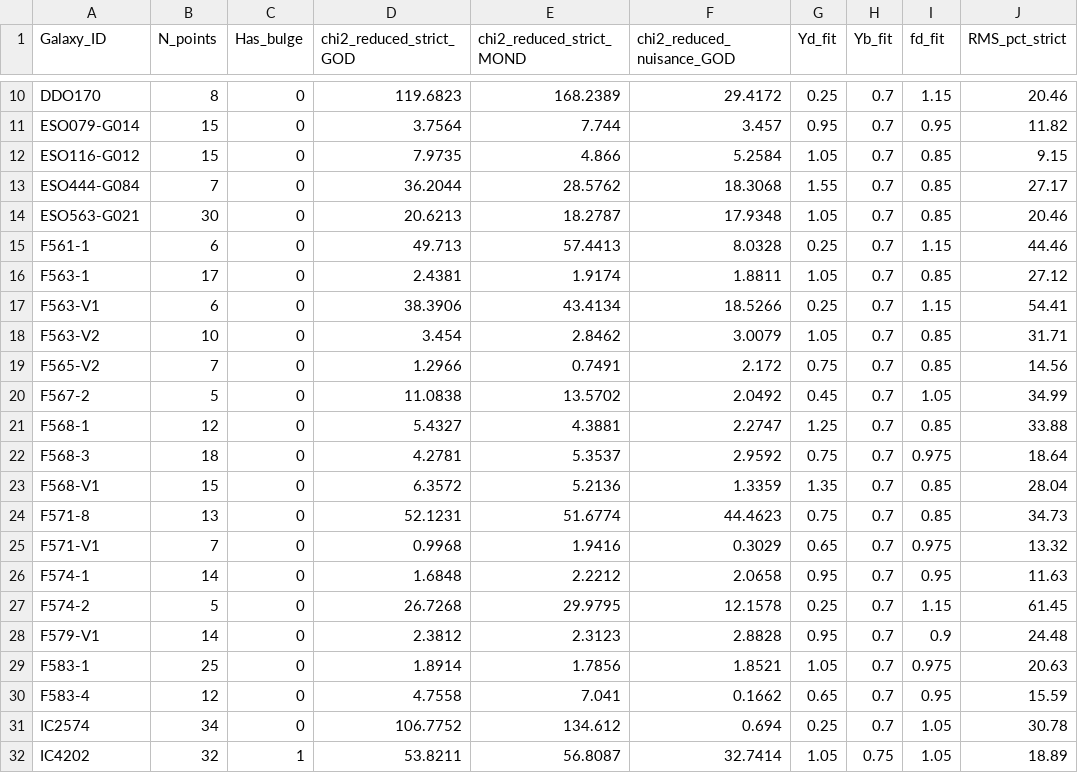
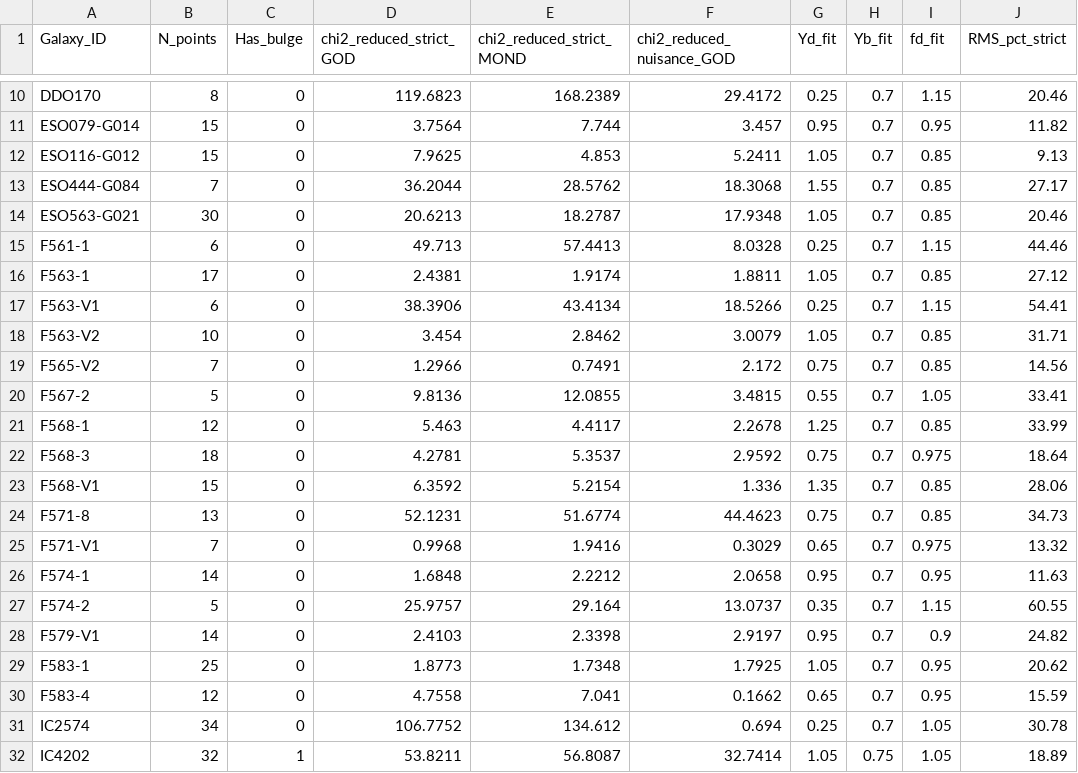
Before and after one commit to Mega-Therion/Res-Nova, a CSV file: 02_galaxy_dynamics/SPARC_175_GOD_fits.csv, drawn as a sheet; only a part is shown, gaps mark what is left out; the diff covers the shown part only; the diff names each change by its address in the sheet, - before the commit and + after, or states it on an @@ line.

```diff
--- a/02_galaxy_dynamics/SPARC_175_GOD_fits.csv
+++ b/02_galaxy_dynamics/SPARC_175_GOD_fits.csv
-D12 (chi2_reduced_strict_GOD): 7.9735
+D12 (chi2_reduced_strict_GOD): 7.9625
-E12 (chi2_reduced_strict_MOND): 4.866
+E12 (chi2_reduced_strict_MOND): 4.853
-F12 (chi2_reduced_nuisance_GOD): 5.2584
+F12 (chi2_reduced_nuisance_GOD): 5.2411
-J12 (RMS_pct_strict): 9.15
+J12 (RMS_pct_strict): 9.13
-D20 (chi2_reduced_strict_GOD): 11.0838
+D20 (chi2_reduced_strict_GOD): 9.8136
-E20 (chi2_reduced_strict_MOND): 13.5702
+E20 (chi2_reduced_strict_MOND): 12.0855
-F20 (chi2_reduced_nuisance_GOD): 2.0492
+F20 (chi2_reduced_nuisance_GOD): 3.4815
-G20 (Yd_fit): 0.45
+G20 (Yd_fit): 0.55
-J20 (RMS_pct_strict): 34.99
+J20 (RMS_pct_strict): 33.41
-D21 (chi2_reduced_strict_GOD): 5.4327
+D21 (chi2_reduced_strict_GOD): 5.463
-E21 (chi2_reduced_strict_MOND): 4.3881
+E21 (chi2_reduced_strict_MOND): 4.4117
-F21 (chi2_reduced_nuisance_GOD): 2.2747
+F21 (chi2_reduced_nuisance_GOD): 2.2678
-J21 (RMS_pct_strict): 33.88
+J21 (RMS_pct_strict): 33.99
-D23 (chi2_reduced_strict_GOD): 6.3572
+D23 (chi2_reduced_strict_GOD): 6.3592
-E23 (chi2_reduced_strict_MOND): 5.2136
+E23 (chi2_reduced_strict_MOND): 5.2154
-F23 (chi2_reduced_nuisance_GOD): 1.3359
+F23 (chi2_reduced_nuisance_GOD): 1.336
-J23 (RMS_pct_strict): 28.04
+J23 (RMS_pct_strict): 28.06
-D27 (chi2_reduced_strict_GOD): 26.7268
+D27 (chi2_reduced_strict_GOD): 25.9757
-E27 (chi2_reduced_strict_MOND): 29.9795
+E27 (chi2_reduced_strict_MOND): 29.164
-F27 (chi2_reduced_nuisance_GOD): 12.1578
+F27 (chi2_reduced_nuisance_GOD): 13.0737
-G27 (Yd_fit): 0.25
+G27 (Yd_fit): 0.35
-J27 (RMS_pct_strict): 61.45
+J27 (RMS_pct_strict): 60.55
-D28 (chi2_reduced_strict_GOD): 2.3812
+D28 (chi2_reduced_strict_GOD): 2.4103
-E28 (chi2_reduced_strict_MOND): 2.3123
+E28 (chi2_reduced_strict_MOND): 2.3398
-F28 (chi2_reduced_nuisance_GOD): 2.8828
+F28 (chi2_reduced_nuisance_GOD): 2.9197
-J28 (RMS_pct_strict): 24.48
+J28 (RMS_pct_strict): 24.82
-D29 (chi2_reduced_strict_GOD): 1.8914
+D29 (chi2_reduced_strict_GOD): 1.8773
-E29 (chi2_reduced_strict_MOND): 1.7856
+E29 (chi2_reduced_strict_MOND): 1.7348
-F29 (chi2_reduced_nuisance_GOD): 1.8521
+F29 (chi2_reduced_nuisance_GOD): 1.7925
-I29 (fd_fit): 0.975
+I29 (fd_fit): 0.95
-J29 (RMS_pct_strict): 20.63
+J29 (RMS_pct_strict): 20.62
```
Also changed, not shown: 152 edited cells elsewhere in this file, 5 other files.
